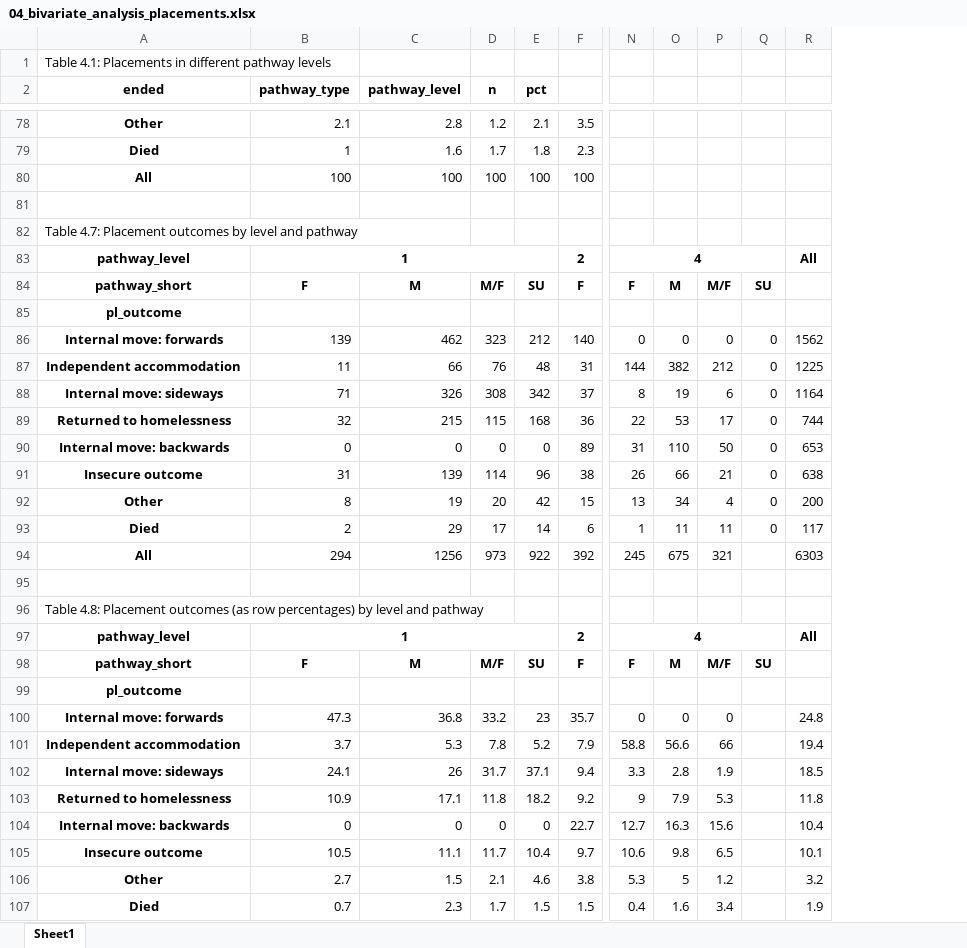
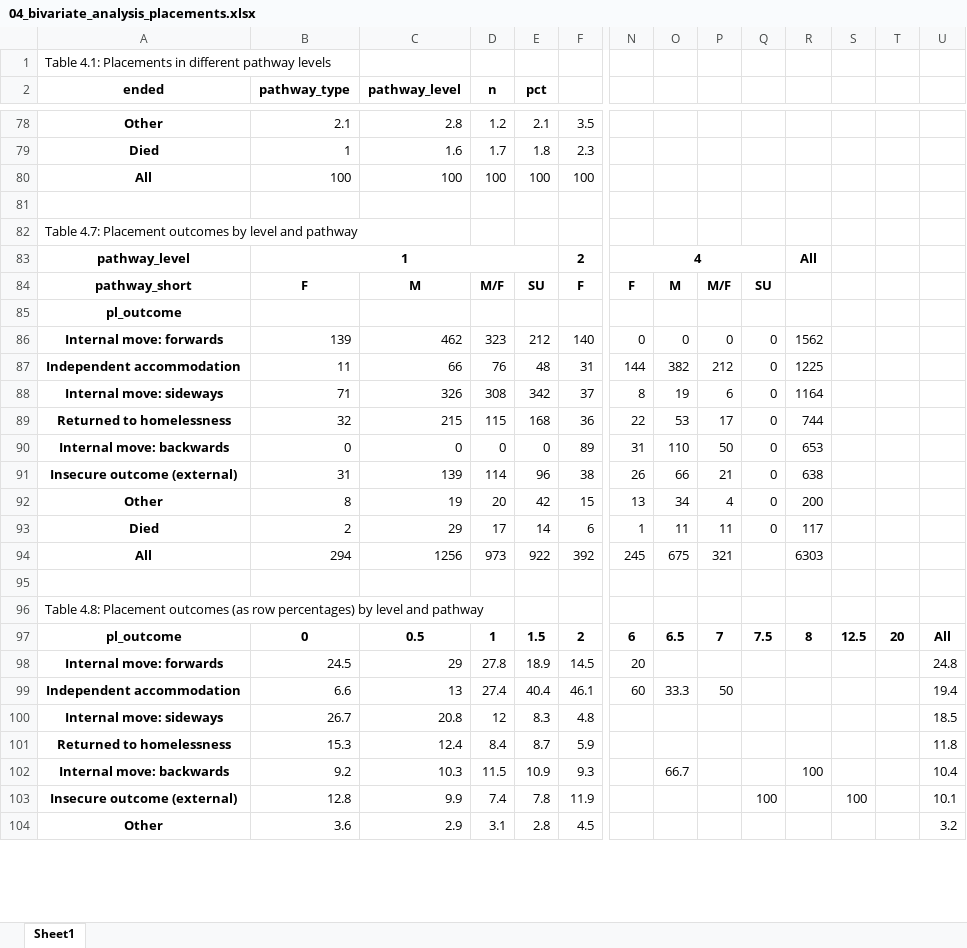
Before and after one commit to davidingerslev/BSHARP-ISHSHHB-2026, an Excel workbook: assets_output/04_bivariate_analysis_placements.xlsx, sheet Sheet1, drawn as a sheet; only a part is shown, gaps mark what is left out; values as stored, in another font and other column widths than the file's, no borders; removed rows and columns are numbered as before the commit, all else as after; rows hold the shown columns only; the diff covers the shown part only; the diff names each change by its address in the sheet, - before the commit and + after, or states it on an @@ line.

```diff
--- a/assets_output/04_bivariate_analysis_placements.xlsx (sheet Sheet1)
+++ b/assets_output/04_bivariate_analysis_placements.xlsx (sheet Sheet1)
+column R, rows 83-94: All |  |  | 1562 | 1225 | 1164 | 744 | 653 | 638 | 200 | 117 | 6303
+column S, empty
+column T, empty
-U83: All
+U83: (empty)
-U86: 1562
+U86: (empty)
-U87: 1225
+U87: (empty)
-U88: 1164
+U88: (empty)
-U89: 744
+U89: (empty)
-U90: 653
+U90: (empty)
-A91 (ended): Insecure outcome
+A91 (ended): Insecure outcome (external)
-U91: 638
+U91: (empty)
-U92: 200
+U92: (empty)
-U93: 117
+U93: (empty)
-U94: 6303
+U94: (empty)
-row 97: pathway_level | 1 |  |  |  | 2 | 4 |  |  |  | All
-row 98: pathway_short | F | M | M/F | SU | F | F | M | M/F | SU
-row 99: pl_outcome
-row 100: Internal move: forwards | 47.3 | 36.8 | 33.2 | 23 | 35.7 | 0 | 0 | 0 |  | 24.8
-row 101: Independent accommodation | 3.7 | 5.3 | 7.8 | 5.2 | 7.9 | 58.8 | 56.6 | 66 |  | 19.4
-row 102: Internal move: sideways | 24.1 | 26 | 31.7 | 37.1 | 9.4 | 3.3 | 2.8 | 1.9 |  | 18.5
-row 103: Returned to homelessness | 10.9 | 17.1 | 11.8 | 18.2 | 9.2 | 9 | 7.9 | 5.3 |  | 11.8
-row 104: Internal move: backwards | 0 | 0 | 0 | 0 | 22.7 | 12.7 | 16.3 | 15.6 |  | 10.4
-row 105: Insecure outcome | 10.5 | 11.1 | 11.7 | 10.4 | 9.7 | 10.6 | 9.8 | 6.5 |  | 10.1
-row 106: Other | 2.7 | 1.5 | 2.1 | 4.6 | 3.8 | 5.3 | 5 | 1.2 |  | 3.2
-row 107: Died | 0.7 | 2.3 | 1.7 | 1.5 | 1.5 | 0.4 | 1.6 | 3.4 |  | 1.9
+row 97: pl_outcome | 0 | 0.5 | 1 | 1.5 | 2 | 6 | 6.5 | 7 | 7.5 | 8 | 12.5 | 20 | All
+row 98: Internal move: forwards | 24.5 | 29 | 27.8 | 18.9 | 14.5 | 20 |  |  |  |  |  |  | 24.8
+row 99: Independent accommodation | 6.6 | 13 | 27.4 | 40.4 | 46.1 | 60 | 33.3 | 50 |  |  |  |  | 19.4
+row 100: Internal move: sideways | 26.7 | 20.8 | 12 | 8.3 | 4.8 |  |  |  |  |  |  |  | 18.5
+row 101: Returned to homelessness | 15.3 | 12.4 | 8.4 | 8.7 | 5.9 |  |  |  |  |  |  |  | 11.8
+row 102: Internal move: backwards | 9.2 | 10.3 | 11.5 | 10.9 | 9.3 |  | 66.7 |  |  | 100 |  |  | 10.4
+row 103: Insecure outcome (external) | 12.8 | 9.9 | 7.4 | 7.8 | 11.9 |  |  |  | 100 |  | 100 |  | 10.1
+row 104: Other | 3.6 | 2.9 | 3.1 | 2.8 | 4.5 |  |  |  |  |  |  |  | 3.2
```
Also changed, not shown: 13 added rows and 9 edited cells elsewhere in this sheet, assets_output/03_DV_construction.xlsx, assets_output/06_bivariate_DVs_by_characteristics.xlsx, 11 other files.
